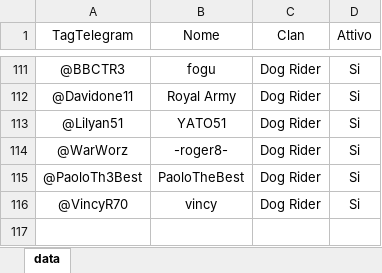
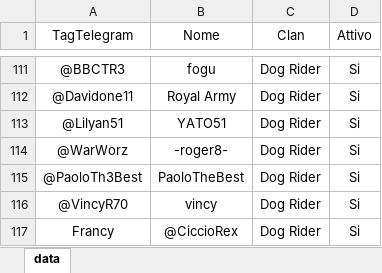
Before and after one commit to ArmatarozzaCR/Link-clan, an Excel workbook: data/data.xlsx, sheet data, drawn as a sheet; only a part is shown, gaps mark what is left out; values as stored, in another font and other column widths than the file's, no borders; conditional formats not drawn; the diff names each change by its address in the sheet, - before the commit and + after, or states it on an @@ line.

Commit message:
convocazioni 127-4

```diff
--- a/data/data.xlsx (sheet data)
+++ b/data/data.xlsx (sheet data)
+row 117: Francy | @CiccioRex | Dog Rider | Si
```
